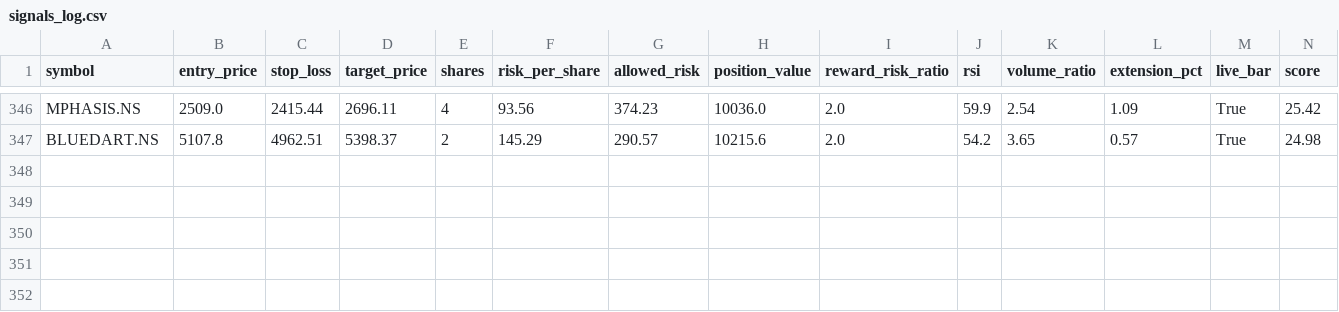
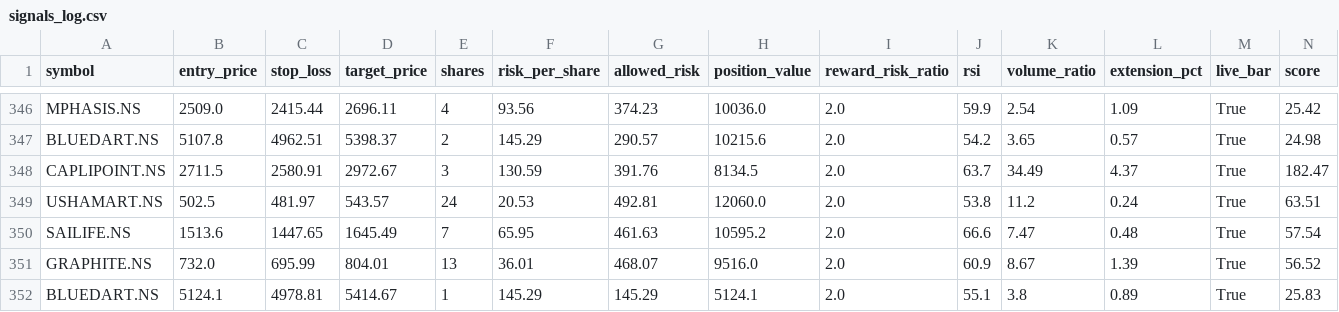
Before and after one commit to eeshanshukla12-star/nse_screener_1_.py, a CSV file: signals_log.csv, drawn as a sheet; only a part is shown, gaps mark what is left out; rows hold the shown columns only; the diff names each change by its address in the sheet, - before the commit and + after, or states it on an @@ line.

Commit message:
Update signal log [skip ci]

```diff
--- a/signals_log.csv
+++ b/signals_log.csv
+row 348: CAPLIPOINT.NS | 2711.5 | 2580.91 | 2972.67 | 3 | 130.59 | 391.76 | 8134.5 | 2.0 | 63.7 | 34.49 | 4.37 | True | 182.47
+row 349: USHAMART.NS | 502.5 | 481.97 | 543.57 | 24 | 20.53 | 492.81 | 12060.0 | 2.0 | 53.8 | 11.2 | 0.24 | True | 63.51
+row 350: SAILIFE.NS | 1513.6 | 1447.65 | 1645.49 | 7 | 65.95 | 461.63 | 10595.2 | 2.0 | 66.6 | 7.47 | 0.48 | True | 57.54
+row 351: GRAPHITE.NS | 732.0 | 695.99 | 804.01 | 13 | 36.01 | 468.07 | 9516.0 | 2.0 | 60.9 | 8.67 | 1.39 | True | 56.52
+row 352: BLUEDART.NS | 5124.1 | 4978.81 | 5414.67 | 1 | 145.29 | 145.29 | 5124.1 | 2.0 | 55.1 | 3.8 | 0.89 | True | 25.83
```
